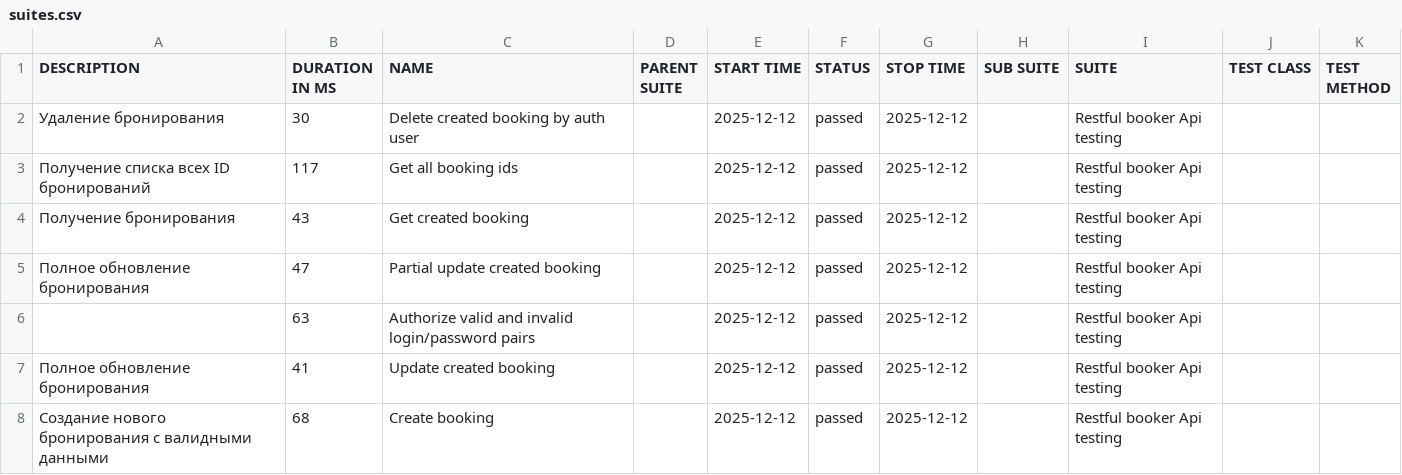
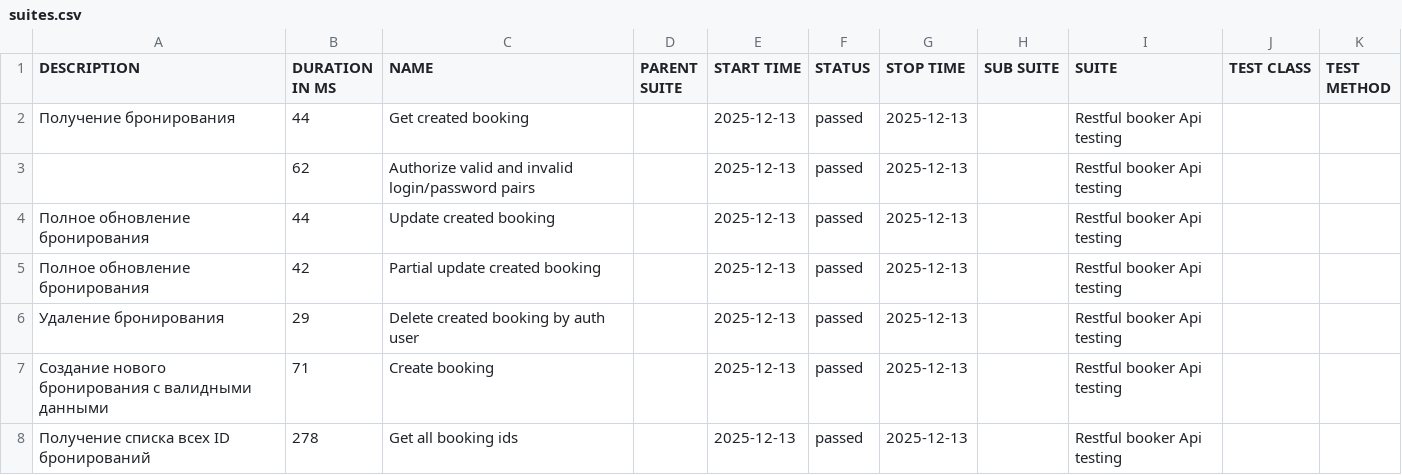
Before and after one commit to elenkaFila/Cypress-api-testing, a CSV file: data/suites.csv, drawn as a sheet.

```diff
--- a/data/suites.csv
+++ b/data/suites.csv
@@ -1,8 +1,8 @@
 "DESCRIPTION","DURATION IN MS","NAME","PARENT SUITE","START TIME","STATUS","STOP TIME","SUB SUITE","SUITE","TEST CLASS","TEST METHOD"
-" Удаление бронирования","30","Delete created booking by auth user","","2025-12-12","passed","2025-12-12","","Restful booker Api testing","",""
-" Получение списка всех ID бронирований","117","Get all booking ids","","2025-12-12","passed","2025-12-12","","Restful booker Api testing","",""
-"Получение бронирования","43","Get created booking","","2025-12-12","passed","2025-12-12","","Restful booker Api testing","",""
-"Полное обновление бронирования","47","Partial update created booking","","2025-12-12","passed","2025-12-12","","Restful booker Api testing","",""
-"","63","Authorize valid and invalid login/password pairs","","2025-12-12","passed","2025-12-12","","Restful booker Api testing","",""
-"Полное обновление бронирования","41","Update created booking","","2025-12-12","passed","2025-12-12","","Restful booker Api testing","",""
-"Создание нового бронирования с валидными данными","68","Create booking","","2025-12-12","passed","2025-12-12","","Restful booker Api testing","",""
+"Получение бронирования","44","Get created booking","","2025-12-13","passed","2025-12-13","","Restful booker Api testing","",""
+"","62","Authorize valid and invalid login/password pairs","","2025-12-13","passed","2025-12-13","","Restful booker Api testing","",""
+"Полное обновление бронирования","44","Update created booking","","2025-12-13","passed","2025-12-13","","Restful booker Api testing","",""
+"Полное обновление бронирования","42","Partial update created booking","","2025-12-13","passed","2025-12-13","","Restful booker Api testing","",""
+" Удаление бронирования","29","Delete created booking by auth user","","2025-12-13","passed","2025-12-13","","Restful booker Api testing","",""
+"Создание нового бронирования с валидными данными","71","Create booking","","2025-12-13","passed","2025-12-13","","Restful booker Api testing","",""
+" Получение списка всех ID бронирований","278","Get all booking ids","","2025-12-13","passed","2025-12-13","","Restful booker Api testing","",""
```
Also changed, not shown: data/behaviors.csv, 28 other files.
